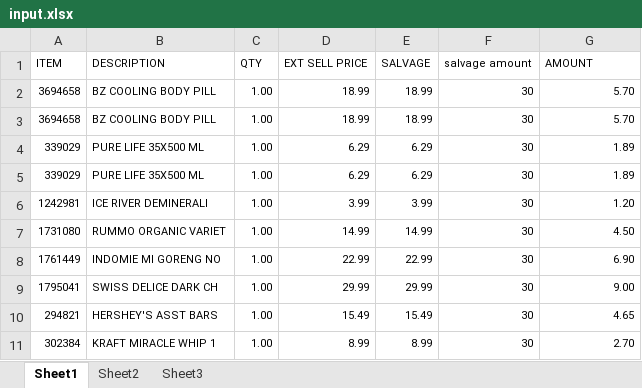
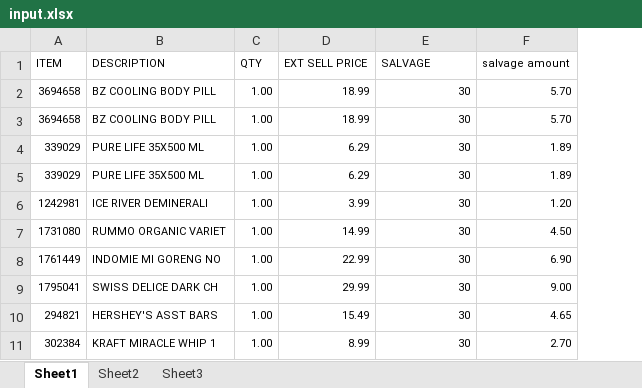
Before and after one commit to lastchancewholesalevic/item-search-offline, an Excel workbook: input.xlsx, sheet Sheet1, drawn as a sheet; only a part is shown; values as stored, in another font and other column widths than the file's, no borders; removed rows and columns are numbered as before the commit, all else as after; the diff names each change by its address in the sheet, - before the commit and + after, or states it on an @@ line.

```diff
--- a/input.xlsx (sheet Sheet1)
+++ b/input.xlsx (sheet Sheet1)
-column E (SALVAGE), rows 2-11: 18.99 | 18.99 | 6.29 | 6.29 | 3.99 | 14.99 | 22.99 | 29.99 | 15.49 | 8.99
-E1: salvage amount
+E1: SALVAGE
-F1: AMOUNT
+F1: salvage amount
```
Also changed, not shown: output.xlsx, 3 other files.
